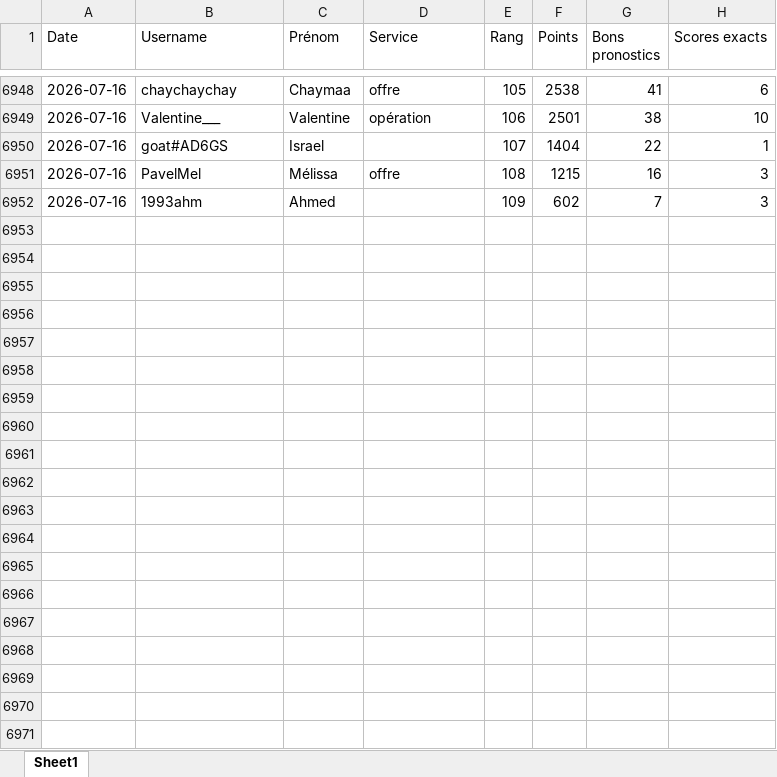
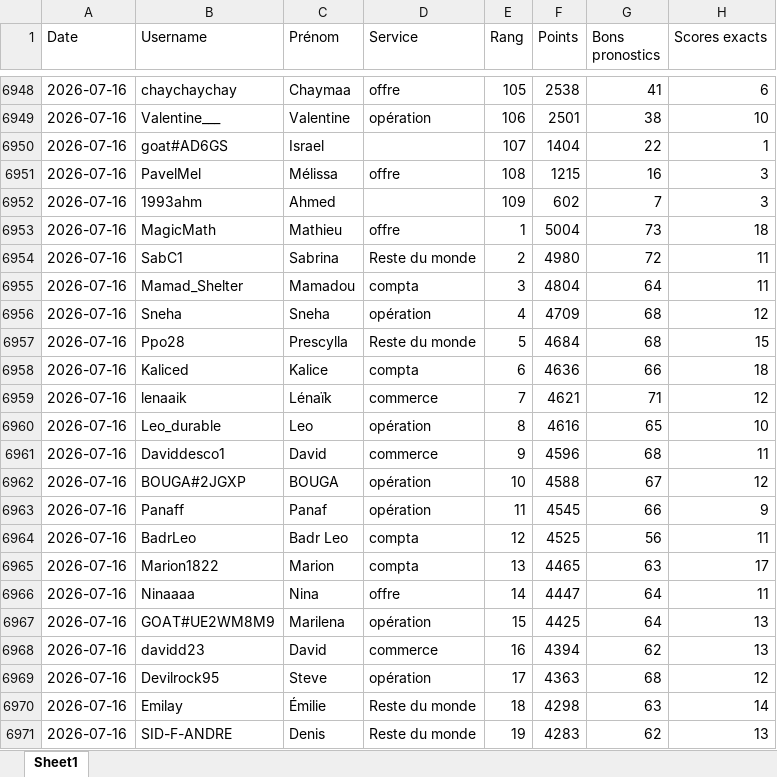
Before and after one commit to devilrock95/championnat-jja, an Excel workbook: historique_joueurs.xlsx, sheet Sheet1, drawn as a sheet; only a part is shown, gaps mark what is left out; values as stored, in another font and other column widths than the file's, no borders; the diff covers the shown part only; the diff names each change by its address in the sheet, - before the commit and + after, or states it on an @@ line.

```diff
--- a/historique_joueurs.xlsx (sheet Sheet1)
+++ b/historique_joueurs.xlsx (sheet Sheet1)
+row 6953: 2026-07-16 | MagicMath | Mathieu | offre | 1 | 5004 | 73 | 18
+row 6954: 2026-07-16 | SabC1 | Sabrina | Reste du monde | 2 | 4980 | 72 | 11
+row 6955: 2026-07-16 | Mamad_Shelter | Mamadou | compta | 3 | 4804 | 64 | 11
+row 6956: 2026-07-16 | Sneha | Sneha | opération | 4 | 4709 | 68 | 12
+row 6957: 2026-07-16 | Ppo28 | Prescylla | Reste du monde | 5 | 4684 | 68 | 15
+row 6958: 2026-07-16 | Kaliced | Kalice | compta | 6 | 4636 | 66 | 18
+row 6959: 2026-07-16 | lenaaik | Lénaïk | commerce | 7 | 4621 | 71 | 12
+row 6960: 2026-07-16 | Leo_durable | Leo | opération | 8 | 4616 | 65 | 10
+row 6961: 2026-07-16 | Daviddesco1 | David | commerce | 9 | 4596 | 68 | 11
+row 6962: 2026-07-16 | BOUGA#2JGXP | BOUGA | opération | 10 | 4588 | 67 | 12
+row 6963: 2026-07-16 | Panaff | Panaf | opération | 11 | 4545 | 66 | 9
+row 6964: 2026-07-16 | BadrLeo | Badr Leo | compta | 12 | 4525 | 56 | 11
+row 6965: 2026-07-16 | Marion1822 | Marion | compta | 13 | 4465 | 63 | 17
+row 6966: 2026-07-16 | Ninaaaa | Nina | offre | 14 | 4447 | 64 | 11
+row 6967: 2026-07-16 | GOAT#UE2WM8M9 | Marilena | opération | 15 | 4425 | 64 | 13
+row 6968: 2026-07-16 | davidd23 | David | commerce | 16 | 4394 | 62 | 13
+row 6969: 2026-07-16 | Devilrock95 | Steve | opération | 17 | 4363 | 68 | 12
+row 6970: 2026-07-16 | Emilay | Émilie | Reste du monde | 18 | 4298 | 63 | 14
+row 6971: 2026-07-16 | SID-F-ANDRE | Denis | Reste du monde | 19 | 4283 | 62 | 13
```
Also changed, not shown: 90 added rows elsewhere in this sheet, chutes.xlsx, classement_individuel.xlsx, 6 other files.
